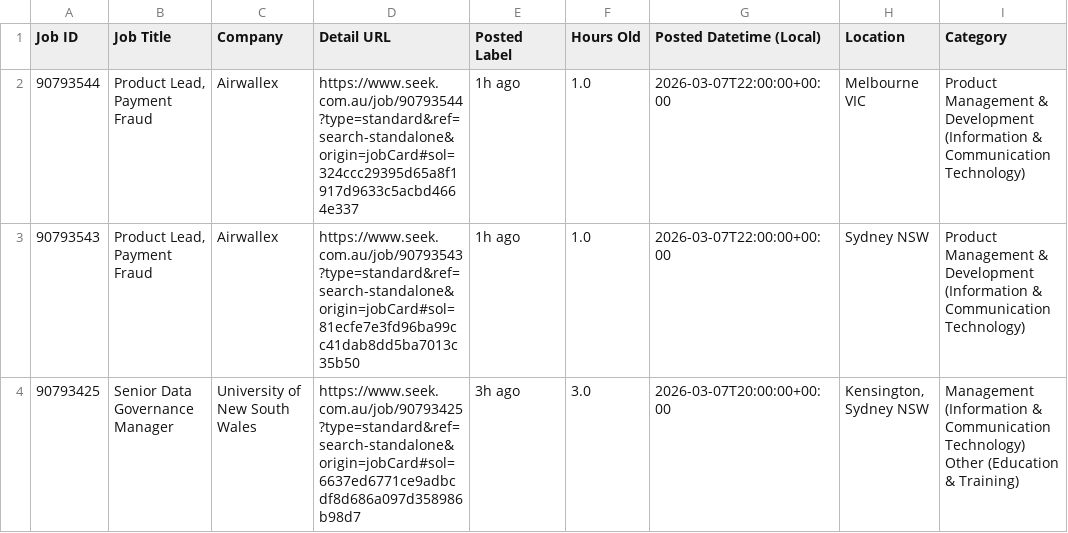
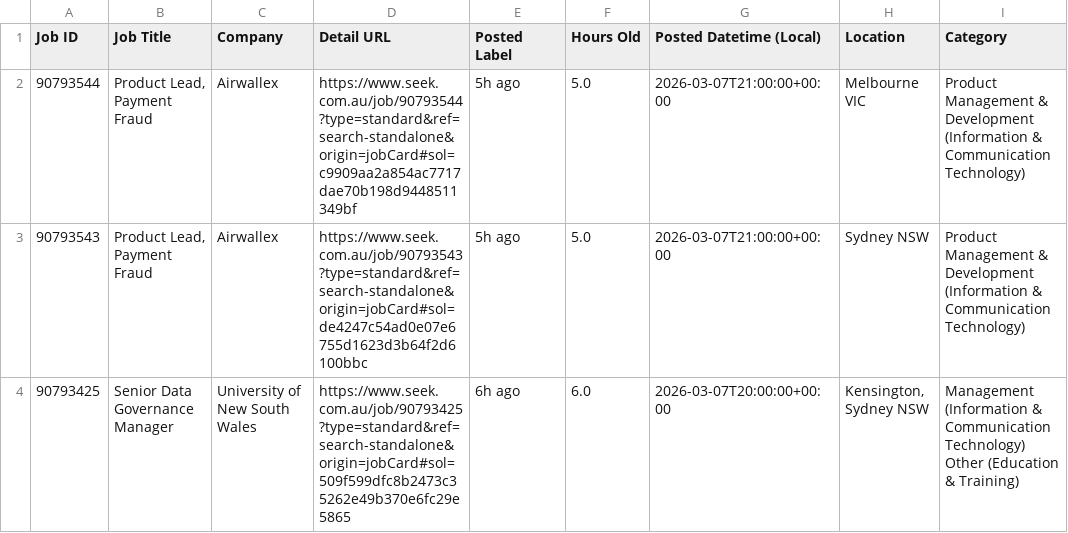
Before and after one commit to TIMXSHI/JobScrapper_SEEK_BA.BI, a CSV file: seek_SIA_24h.csv, drawn as a sheet; only a part is shown; the diff names each change by its address in the sheet, - before the commit and + after, or states it on an @@ line.

```diff
--- a/seek_SIA_24h.csv
+++ b/seek_SIA_24h.csv
-D2 (Detail URL): https://www.seek.com.au/job/90793544?type=standard&ref=search-standalone&origin=jobCard#sol=324ccc29395d65a8f1917d9633c5acbd4664e337
+D2 (Detail URL): https://www.seek.com.au/job/90793544?type=standard&ref=search-standalone&origin=jobCard#sol=c9909aa2a854ac7717dae70b198d9448511349bf
-E2:E3 (Posted Label): 1h ago
+E2:E3 (Posted Label): 5h ago
-F2:F3 (Hours Old): 1.0
+F2:F3 (Hours Old): 5.0
-G2:G3 (Posted Datetime (Local)): 2026-03-07T22:00:00+00:00
+G2:G3 (Posted Datetime (Local)): 2026-03-07T21:00:00+00:00
-D3 (Detail URL): https://www.seek.com.au/job/90793543?type=standard&ref=search-standalone&origin=jobCard#sol=81ecfe7e3fd96ba99cc41dab8dd5ba7013c35b50
+D3 (Detail URL): https://www.seek.com.au/job/90793543?type=standard&ref=search-standalone&origin=jobCard#sol=de4247c54ad0e07e6755d1623d3b64f2d6100bbc
-D4 (Detail URL): https://www.seek.com.au/job/90793425?type=standard&ref=search-standalone&origin=jobCard#sol=6637ed6771ce9adbcdf8d686a097d358986b98d7
+D4 (Detail URL): https://www.seek.com.au/job/90793425?type=standard&ref=search-standalone&origin=jobCard#sol=509f599dfc8b2473c35262e49b370e6fc29e5865
-E4 (Posted Label): 3h ago
+E4 (Posted Label): 6h ago
-F4 (Hours Old): 3.0
+F4 (Hours Old): 6.0
```
Also changed, not shown: seek_MLAI_24h.csv.
